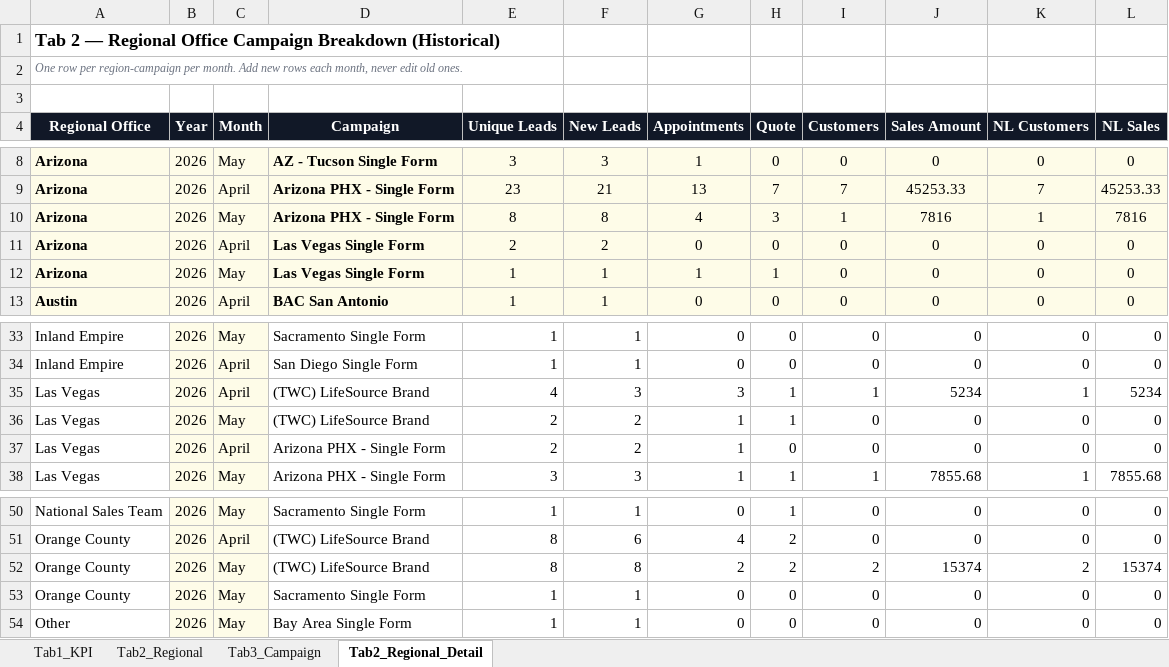
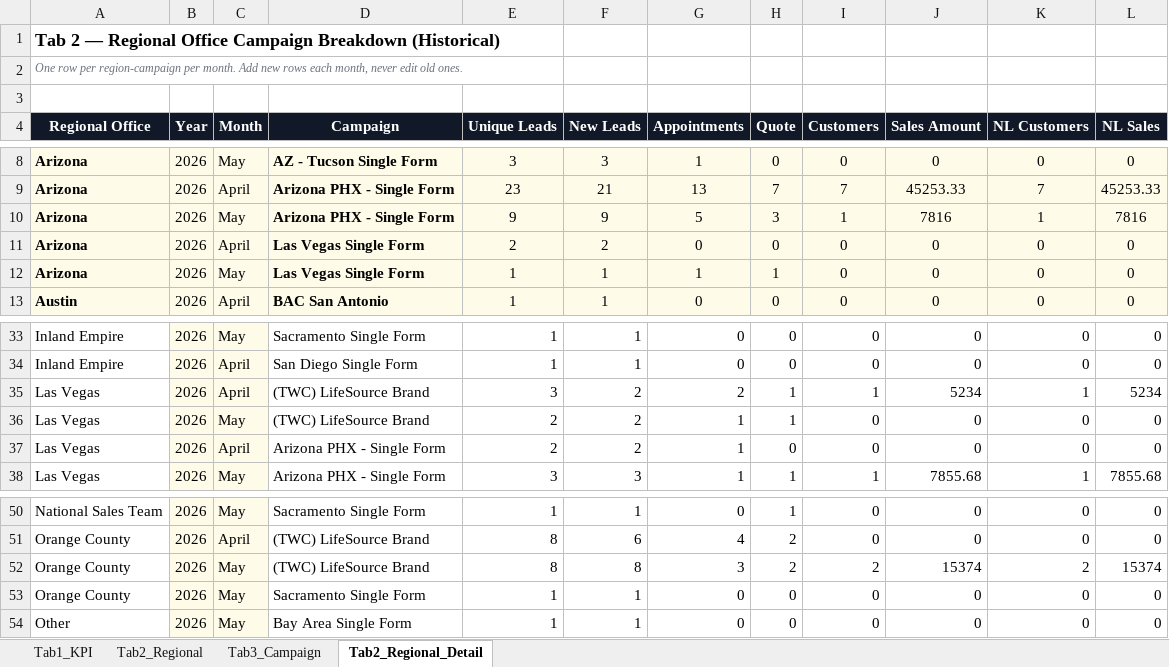
Before and after one commit to panpanlsw-ops/BIng-Dashboard, an Excel workbook: dashboard_data.xlsx, sheet Tab2_Regional_Detail, drawn as a sheet; only a part is shown, gaps mark what is left out; values as stored, in another font and other column widths than the file's, no borders; the diff covers the shown part only; the diff names each change by its address in the sheet, - before the commit and + after, or states it on an @@ line.

```diff
--- a/dashboard_data.xlsx (sheet Tab2_Regional_Detail)
+++ b/dashboard_data.xlsx (sheet Tab2_Regional_Detail)
-E10 (Unique Leads): 8
+E10 (Unique Leads): 9
-F10 (New Leads): 8
+F10 (New Leads): 9
-G10 (Appointments): 4
+G10 (Appointments): 5
-E35 (Unique Leads): 4
+E35 (Unique Leads): 3
-F35 (New Leads): 3
+F35 (New Leads): 2
-G35 (Appointments): 3
+G35 (Appointments): 2
-G52 (Appointments): 2
+G52 (Appointments): 3
```
Also changed, not shown: 24 edited cells elsewhere in this sheet, sheet Tab1_KPI, sheet Tab2_Regional, sheet Tab3_Campaign.
